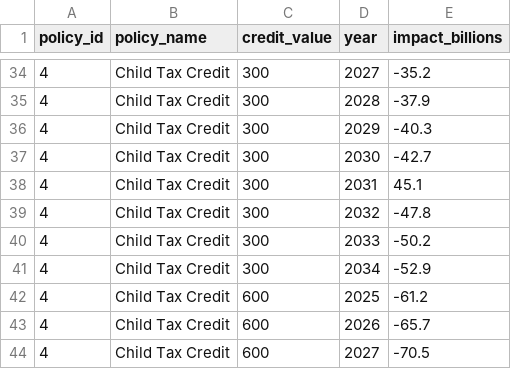
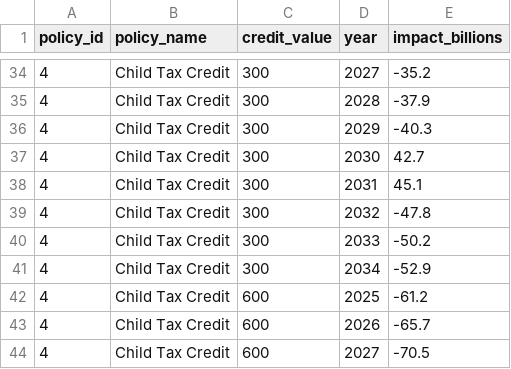
Before and after one commit to PolicyEngine/crfb-tob-impacts, a CSV file: policy-impact-dashboard/public/policy_impacts.csv (was policy_impacts.csv), drawn as a sheet; only a part is shown, gaps mark what is left out.

Commit message:
load data from csv

```diff
--- a/policy_impacts.csv
+++ b/policy-impact-dashboard/public/policy_impacts.csv
@@ -36,3 +36,3 @@ policy_id,policy_name,credit_value,year,impact_billions
 4,Child Tax Credit,300,2029,-40.3
-4,Child Tax Credit,300,2030,-42.7
+4,Child Tax Credit,300,2030,42.7
 4,Child Tax Credit,300,2031,45.1
```
Also changed, not shown: 2 other files.
